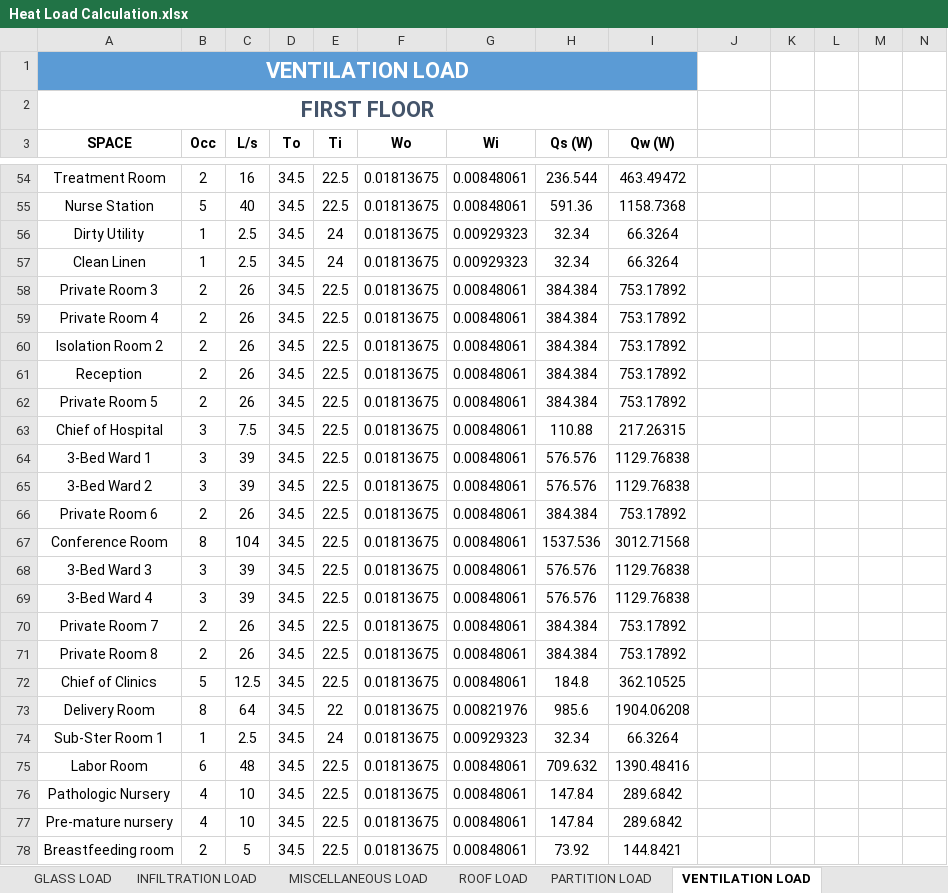
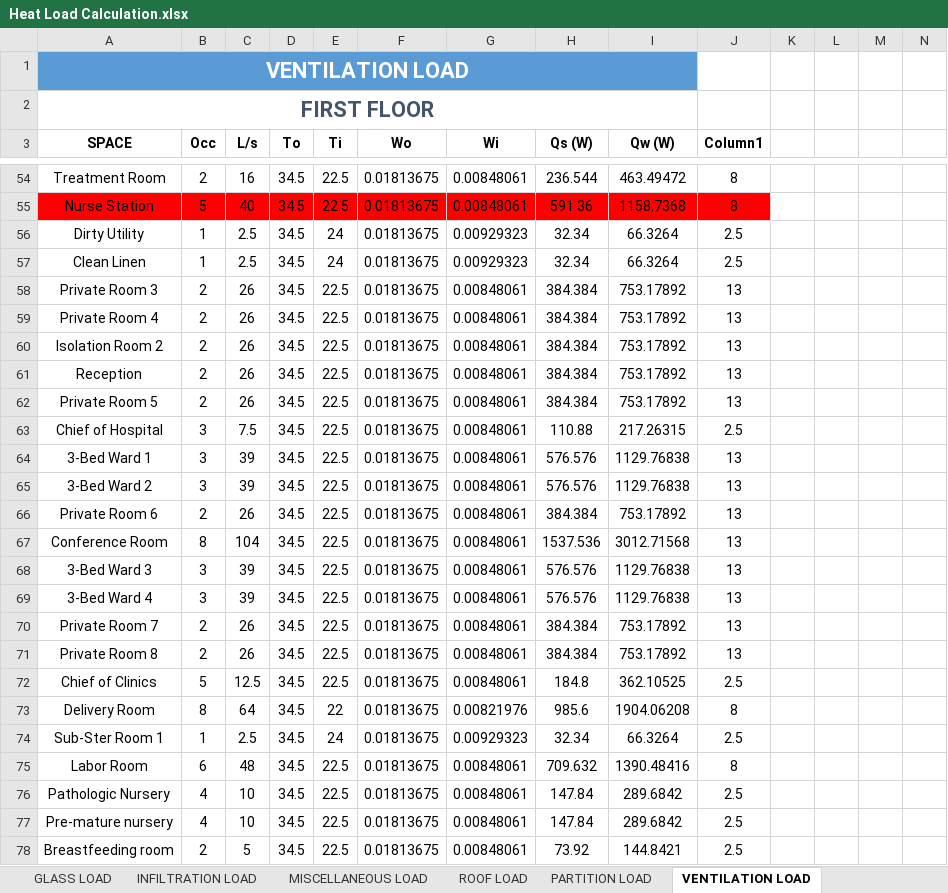
Before and after one commit to deviling124/Aircon, an Excel workbook: Excel/Heat Load Calculation.xlsx, sheet VENTILATION LOAD, drawn as a sheet; only a part is shown, gaps mark what is left out; values as stored, in another font and other column widths than the file's, no borders; table styles not drawn; the diff covers the shown part only; the diff names each change by its address in the sheet, - before the commit and + after, or states it on an @@ line.

```diff
--- a/Excel/Heat Load Calculation.xlsx (sheet VENTILATION LOAD)
+++ b/Excel/Heat Load Calculation.xlsx (sheet VENTILATION LOAD)
-J3: (empty)
+J3: Column1
-J54:J55 (Column1): (empty)
+J54:J55 (Column1): 8
-A55:J55 fill: none
+A55:J55 fill: #FF0000
-J56:J57 (Column1): (empty)
+J56:J57 (Column1): 2.5
-J58:J62 (Column1): (empty)
+J58:J62 (Column1): 13
-J63 (Column1): (empty)
+J63 (Column1): 2.5
-J64:J71 (Column1): (empty)
+J64:J71 (Column1): 13
-J72 (Column1): (empty)
+J72 (Column1): 2.5
-J73 (Column1): (empty)
+J73 (Column1): 8
-J74 (Column1): (empty)
+J74 (Column1): 2.5
-J75 (Column1): (empty)
+J75 (Column1): 8
-J76:J78 (Column1): (empty)
+J76:J78 (Column1): 2.5
```
Also changed, not shown: 90 edited cells and cell formats elsewhere in this sheet, sheet OCCUPANT LOAD, sheet MISCELLANEOUS LOAD, sheet EXTERNAL WALL LOAD, sheet LIGHTING LOAD, sheet INFILTRATION LOAD, sheet GLASS LOAD, 33 other files.
